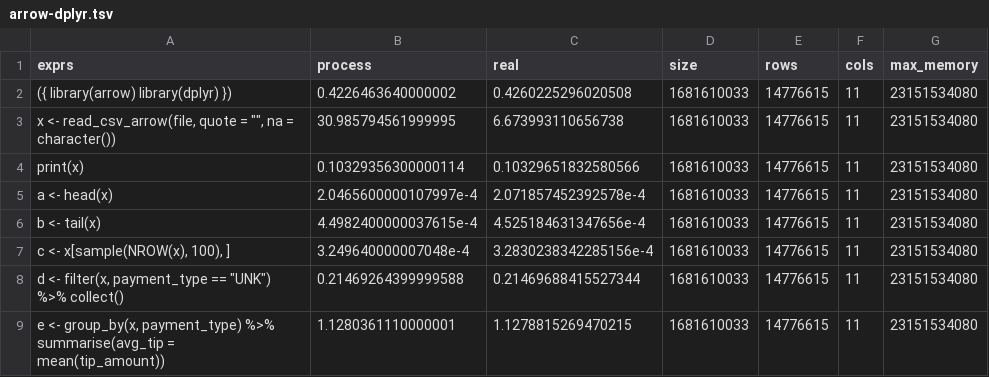
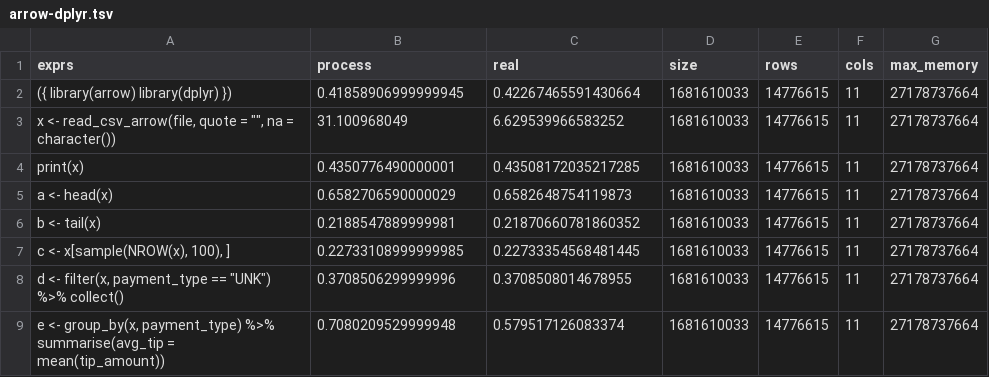
Before and after one commit to nealrichardson/vroom, a TSV file: inst/bench/taxi/arrow-dplyr.tsv, drawn as a sheet.

Commit message:
Re-run benchmarks on arrow master (>1.0)

```diff
--- a/inst/bench/taxi/arrow-dplyr.tsv
+++ b/inst/bench/taxi/arrow-dplyr.tsv
@@ -1,9 +1,9 @@
 exprs	process	real	size	rows	cols	max_memory
-({ library(arrow) library(dplyr) })	0.4226463640000002	0.4260225296020508	1681610033	14776615	11	23151534080
-"x <- read_csv_arrow(file, quote = """", na = character())"	30.985794561999995	6.673993110656738	1681610033	14776615	11	23151534080
-print(x)	0.10329356300000114	0.10329651832580566	1681610033	14776615	11	23151534080
-a <- head(x)	2.0465600000107997e-4	2.071857452392578e-4	1681610033	14776615	11	23151534080
-b <- tail(x)	4.4982400000037615e-4	4.525184631347656e-4	1681610033	14776615	11	23151534080
-c <- x[sample(NROW(x), 100), ]	3.249640000007048e-4	3.2830238342285156e-4	1681610033	14776615	11	23151534080
-"d <- filter(x, payment_type == ""UNK"") %>% collect()"	0.21469264399999588	0.21469688415527344	1681610033	14776615	11	23151534080
-e <- group_by(x, payment_type) %>% summarise(avg_tip = mean(tip_amount))	1.1280361110000001	1.1278815269470215	1681610033	14776615	11	23151534080
+({ library(arrow) library(dplyr) })	0.41858906999999945	0.42267465591430664	1681610033	14776615	11	27178737664
+"x <- read_csv_arrow(file, quote = """", na = character())"	31.100968049	6.629539966583252	1681610033	14776615	11	27178737664
+print(x)	0.4350776490000001	0.43508172035217285	1681610033	14776615	11	27178737664
+a <- head(x)	0.6582706590000029	0.6582648754119873	1681610033	14776615	11	27178737664
+b <- tail(x)	0.2188547889999981	0.21870660781860352	1681610033	14776615	11	27178737664
+c <- x[sample(NROW(x), 100), ]	0.22733108999999985	0.22733354568481445	1681610033	14776615	11	27178737664
+"d <- filter(x, payment_type == ""UNK"") %>% collect()"	0.3708506299999996	0.3708508014678955	1681610033	14776615	11	27178737664
+e <- group_by(x, payment_type) %>% summarise(avg_tip = mean(tip_amount))	0.7080209529999948	0.579517126083374	1681610033	14776615	11	27178737664
```
Also changed, not shown: inst/bench/taxi/arrow-arrow.tsv, inst/bench/taxi/arrow-data.table.tsv, 1 other file.
